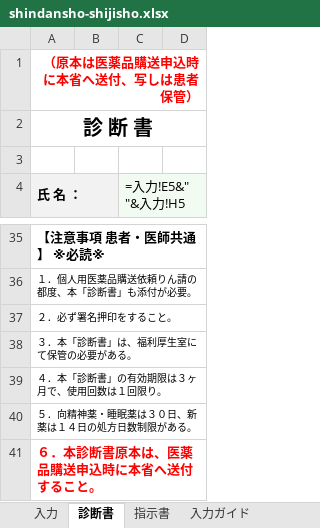
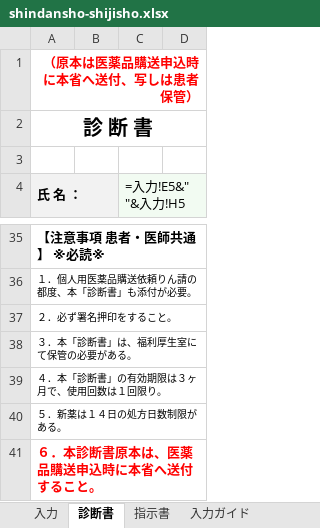
Before and after one commit to ysk713/-, an Excel workbook: shindansho/excel/shindansho-shijisho.xlsx, sheet 診断書, drawn as a sheet; only a part is shown, gaps mark what is left out; values as stored, in another font and other column widths than the file's, no borders; formulas without a stored value are shown as written; the diff names each change by its address in the sheet, - before the commit and + after, or states it on an @@ line.

```diff
--- a/shindansho/excel/shindansho-shijisho.xlsx (sheet 診断書)
+++ b/shindansho/excel/shindansho-shijisho.xlsx (sheet 診断書)
-A40 (氏 名 ：): ５．向精神薬・睡眠薬は３０日、新薬は１４日の処方日数制限がある。
+A40 (氏 名 ：): ５．新薬は１４日の処方日数制限がある。
```
Also changed, not shown: sheet 指示書, 4 other files.
